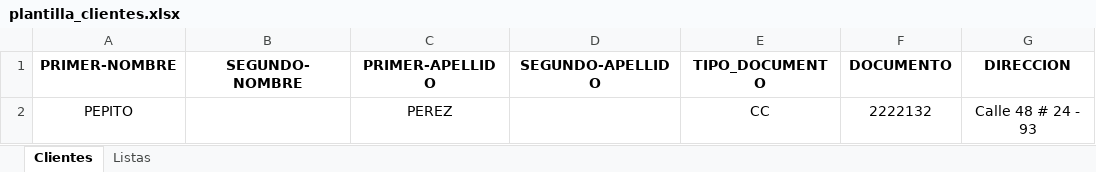
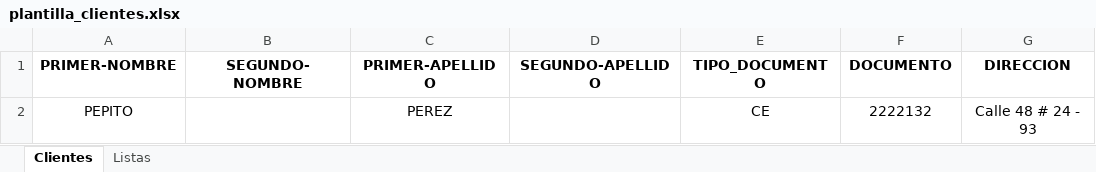
Before and after one commit to JhonCorredor/HSWRISK-FROM, an Excel workbook: src/assets/excel/plantilla_clientes.xlsx, sheet Clientes, drawn as a sheet; only a part is shown; values as stored, in another font and other column widths than the file's, no borders; the diff names each change by its address in the sheet, - before the commit and + after, or states it on an @@ line.

```diff
--- a/src/assets/excel/plantilla_clientes.xlsx (sheet Clientes)
+++ b/src/assets/excel/plantilla_clientes.xlsx (sheet Clientes)
-E2 (TIPO_DOCUMENTO): CC
+E2 (TIPO_DOCUMENTO): CE
```
Also changed, not shown: sheet Listas, 3 other files.
